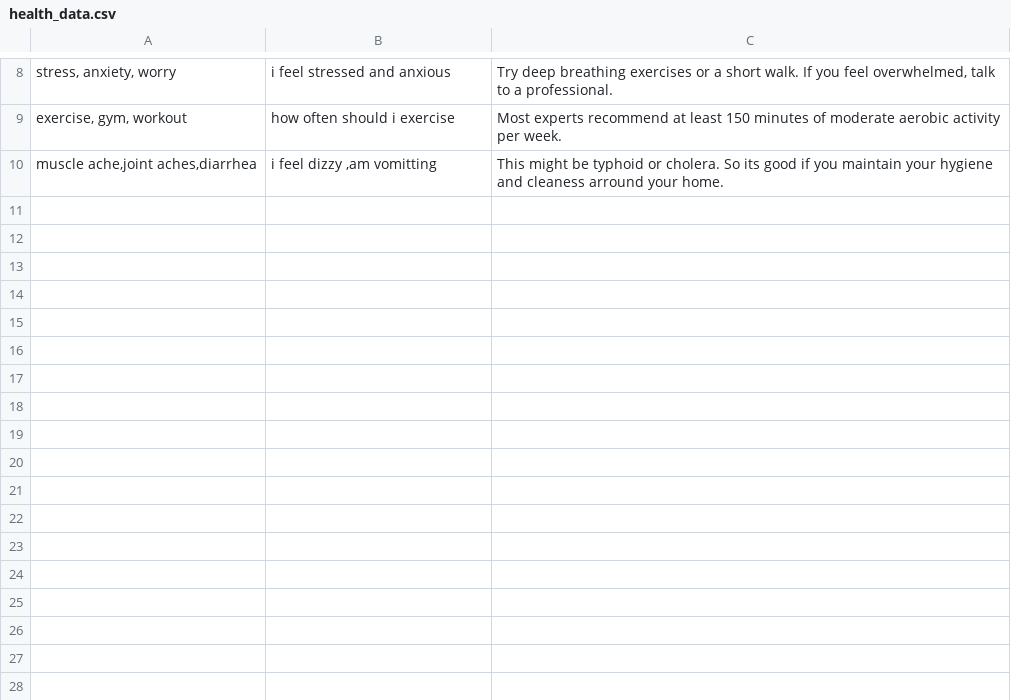
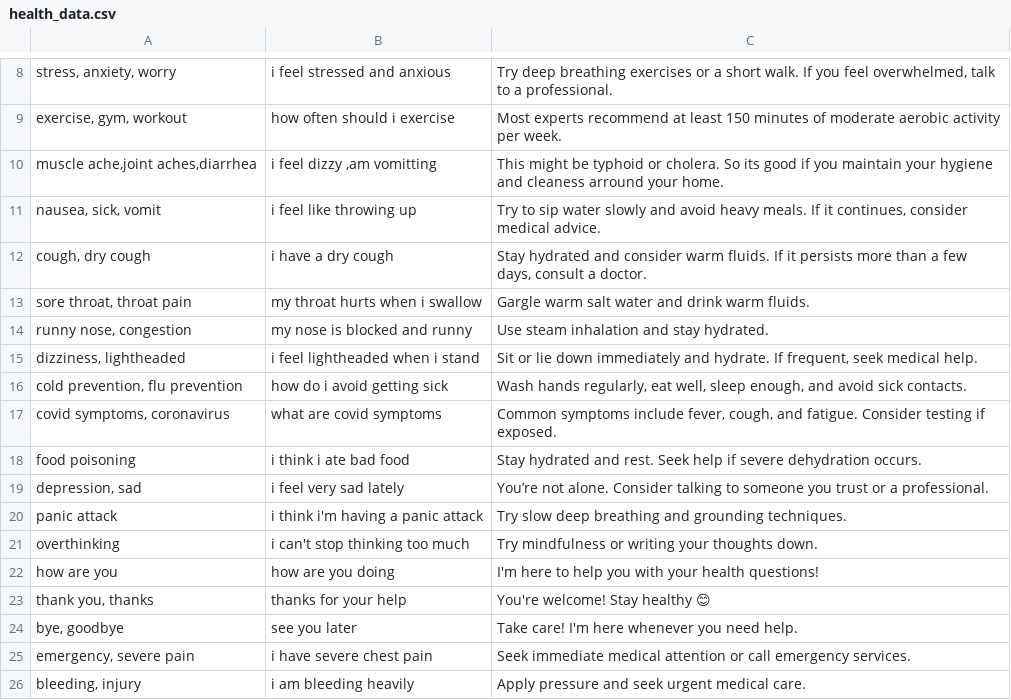
Before and after one commit to lovelyne08/chatbot, a CSV file: health_data.csv, drawn as a sheet; only a part is shown, gaps mark what is left out; the diff names each change by its address in the sheet, - before the commit and + after, or states it on an @@ line.

Commit message:
my chatbot

```diff
--- a/health_data.csv
+++ b/health_data.csv
+row 11: nausea, sick, vomit | i feel like throwing up | Try to sip water slowly and avoid heavy meals. If it continues, consider medical advice.
+row 12: cough, dry cough | i have a dry cough | Stay hydrated and consider warm fluids. If it persists more than a few days, consult a doctor.
+row 13: sore throat, throat pain | my throat hurts when i swallow | Gargle warm salt water and drink warm fluids.
+row 14: runny nose, congestion | my nose is blocked and runny | Use steam inhalation and stay hydrated.
+row 15: dizziness, lightheaded | i feel lightheaded when i stand | Sit or lie down immediately and hydrate. If frequent, seek medical help.
+row 16: cold prevention, flu prevention | how do i avoid getting sick | Wash hands regularly, eat well, sleep enough, and avoid sick contacts.
+row 17: covid symptoms, coronavirus | what are covid symptoms | Common symptoms include fever, cough, and fatigue. Consider testing if exposed.
+row 18: food poisoning | i think i ate bad food | Stay hydrated and rest. Seek help if severe dehydration occurs.
+row 19: depression, sad | i feel very sad lately | You’re not alone. Consider talking to someone you trust or a professional.
+row 20: panic attack | i think i'm having a panic attack | Try slow deep breathing and grounding techniques.
+row 21: overthinking | i can't stop thinking too much | Try mindfulness or writing your thoughts down.
+row 22: how are you | how are you doing | I'm here to help you with your health questions!
+row 23: thank you, thanks | thanks for your help | You're welcome! Stay healthy 😊
+row 24: bye, goodbye | see you later | Take care! I'm here whenever you need help.
+row 25: emergency, severe pain | i have severe chest pain | Seek immediate medical attention or call emergency services.
+row 26: bleeding, injury | i am bleeding heavily | Apply pressure and seek urgent medical care.
```
